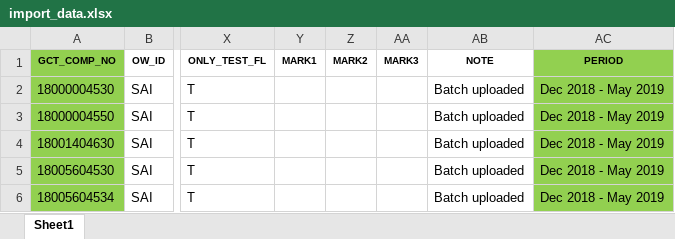
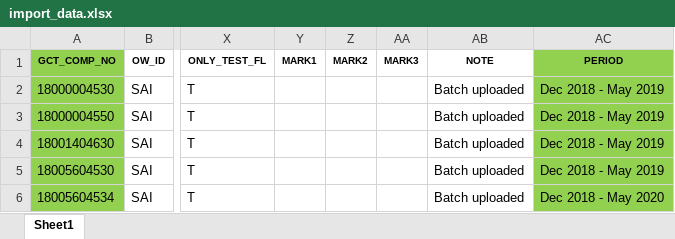
Before and after one commit to dinarpratnya12/fa_sai, an Excel workbook: excel/import_data.xlsx, sheet Sheet1, drawn as a sheet; only a part is shown, gaps mark what is left out; values as stored, in another font and other column widths than the file's, no borders; the diff names each change by its address in the sheet, - before the commit and + after, or states it on an @@ line.

```diff
--- a/excel/import_data.xlsx (sheet Sheet1)
+++ b/excel/import_data.xlsx (sheet Sheet1)
-AC6 (PERIOD): Dec 2018 - May 2019
+AC6 (PERIOD): Dec 2018 - May 2020
```
Also changed, not shown: excel/Book1.xlsx, excel/penawaran.xlsx, 50 other files.
